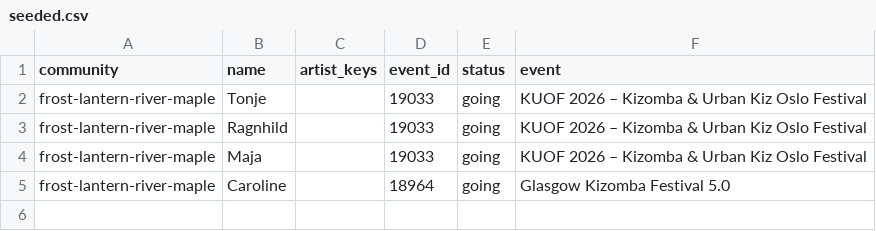
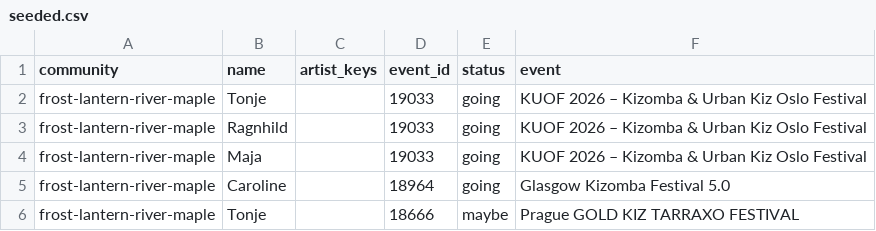
Before and after one commit to clombion/kiz-radar, a CSV file: pipeline/seeded.csv, drawn as a sheet; the diff names each change by its address in the sheet, - before the commit and + after, or states it on an @@ line.

Commit message:
Add the plan state maybe, show who may go apart from who is going, and say that Tonje may go to Prague GOLD
A plan is going, or now maybe: they may go, not yet that they are going (the spec's A3 and D5, a manager setting
either for someone added). It applies to plans.csv and seeded.csv alike; the site reads the plan point (SITE_POINTS),
its words "maybe", and "may go" in a sentence, and going gets its word too, "going", which the site wrote by hand.
The state is a site word, in no prompt: the five prompt hashes are unchanged (extract 35e8616c28d2d460, rooms_genres
9b8b37910b200507, prices 128a9cb603333383, first_read b1d060bbebb24369, merge_review f5df854e7dca41bb).

Someone who may go is unsure (plans.ts): a maybe plan and not in the line-up, since someone booked there teaches
whatever their plan says. They are named with a "maybe" tag, in outline beside going's filled one, wherever a plan is:
a festival's card ("Cédric is going · Christina may go"), its list ("Who's going 4 · 1 maybe"), a person's plans and
the Friends tab; a couple is one only when both partners go or both may, and the hero's friends going leave them out.

On a community's page: the who-line ("Cédric & Christina going · Tonje maybe", and "2 going · 1 maybe" when open), the
roster's lines and names card (still on the line of how they travel) and its words ("Tonje (maybe)"), and the day's
popover. The months, their counts and the sentence of when most people travel count those going and teaching alone;
the popover names everyone.

seeded.csv: Tonje, added to the community, may go to Prague GOLD KIZ Tarraxo Festival (18666, 14–18 Jan 2027); her
KUOF row stays going. The test fixture has her so, and Siân maybe to Prague Kwanza, a member's plan.

```diff
--- a/pipeline/seeded.csv
+++ b/pipeline/seeded.csv
+row 6: frost-lantern-river-maple | Tonje |  | 18666 | maybe | Prague GOLD KIZ TARRAXO FESTIVAL
```
Also changed, not shown: 14 other files.
